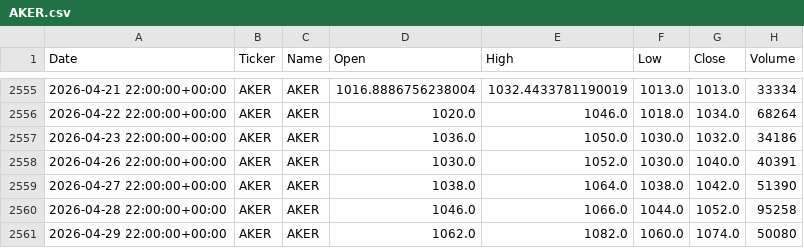
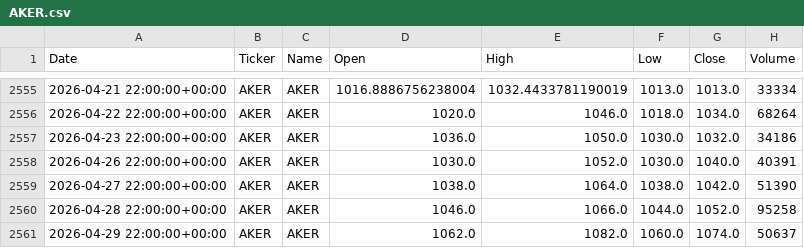
Before and after one commit to Kvantly/Dividends_2, a CSV file: stock_data/AKER.csv, drawn as a sheet; only a part is shown, gaps mark what is left out.

```diff
--- a/stock_data/AKER.csv
+++ b/stock_data/AKER.csv
@@ -2560,2 +2560,2 @@ Date,Ticker,Name,Open,High,Low,Close,Volume
 2026-04-28 22:00:00+00:00,AKER,AKER,1046.0,1066.0,1044.0,1052.0,95258
-2026-04-29 22:00:00+00:00,AKER,AKER,1062.0,1082.0,1060.0,1074.0,50080
+2026-04-29 22:00:00+00:00,AKER,AKER,1062.0,1082.0,1060.0,1074.0,50637
```
Also changed, not shown: stock_data/B2I.csv, stock_data/CADLR.csv, 15 other files.
